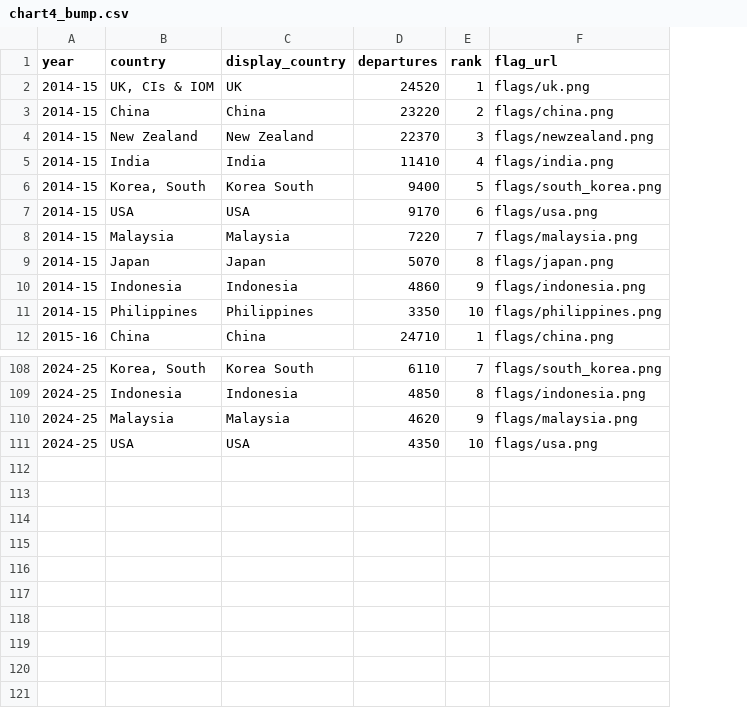
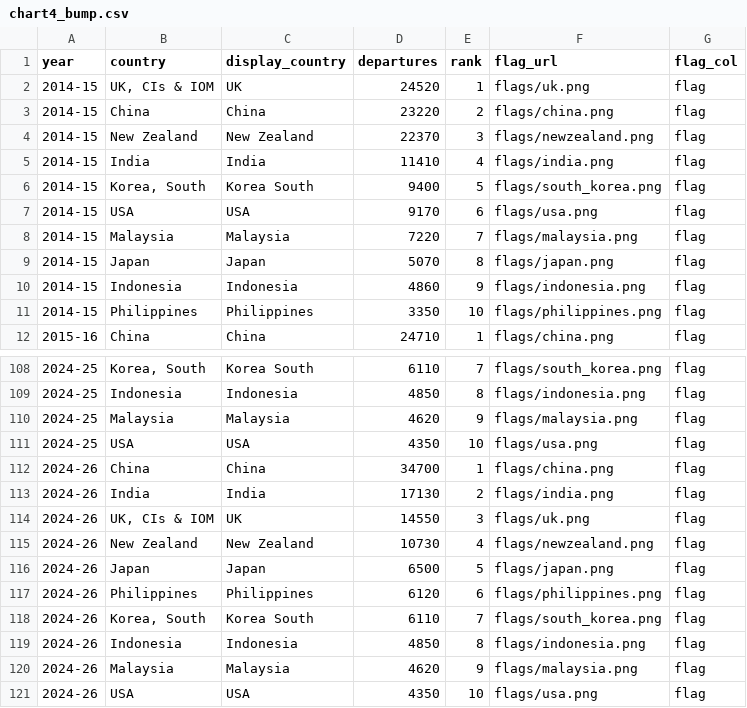
Before and after one commit to nayc-599/FIT2179-DV2, a CSV file: data/chart4_bump.csv, drawn as a sheet; only a part is shown, gaps mark what is left out; the diff names each change by its address in the sheet, - before the commit and + after, or states it on an @@ line.

Commit message:
bump chart

```diff
--- a/data/chart4_bump.csv
+++ b/data/chart4_bump.csv
+column G (flag_col), rows 2-12: all flag; rows 108-111: all flag
+row 112: 2024-26 | China | China | 34700 | 1 | flags/china.png | flag
+row 113: 2024-26 | India | India | 17130 | 2 | flags/india.png | flag
+row 114: 2024-26 | UK, CIs & IOM | UK | 14550 | 3 | flags/uk.png | flag
+row 115: 2024-26 | New Zealand | New Zealand | 10730 | 4 | flags/newzealand.png | flag
+row 116: 2024-26 | Japan | Japan | 6500 | 5 | flags/japan.png | flag
+row 117: 2024-26 | Philippines | Philippines | 6120 | 6 | flags/philippines.png | flag
+row 118: 2024-26 | Korea, South | Korea South | 6110 | 7 | flags/south_korea.png | flag
+row 119: 2024-26 | Indonesia | Indonesia | 4850 | 8 | flags/indonesia.png | flag
+row 120: 2024-26 | Malaysia | Malaysia | 4620 | 9 | flags/malaysia.png | flag
+row 121: 2024-26 | USA | USA | 4350 | 10 | flags/usa.png | flag
```
Also changed, not shown: 4 other files.
